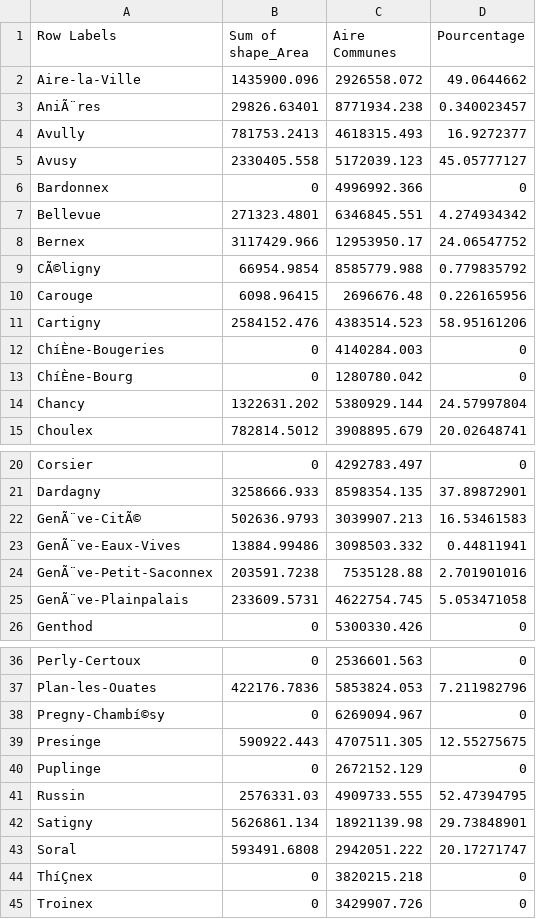
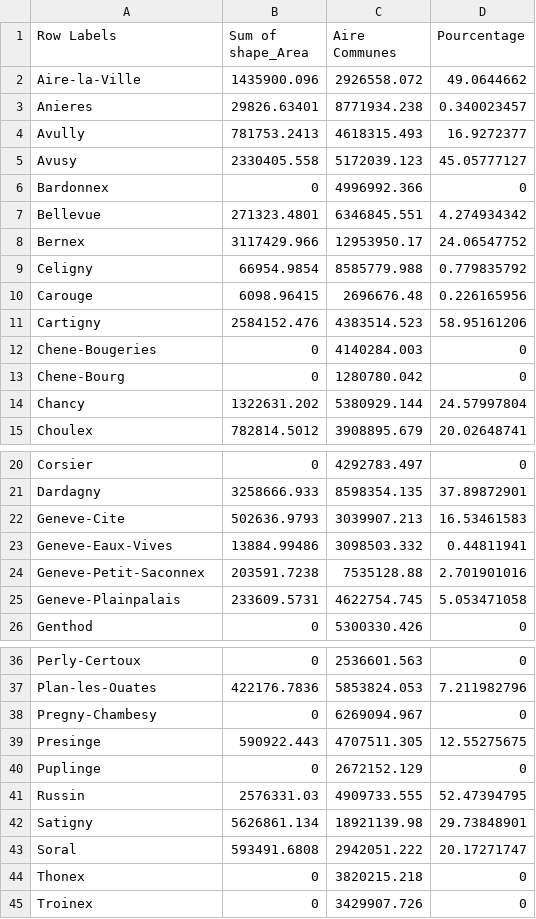
Before and after one commit to SophieComp/Dashboard, a CSV file: data_RDS/Esp_Prot_Communes1.csv, drawn as a sheet; only a part is shown, gaps mark what is left out; the diff names each change by its address in the sheet, - before the commit and + after, or states it on an @@ line.

Commit message:
Update Esp_Prot_Communes1.csv

```diff
--- a/data_RDS/Esp_Prot_Communes1.csv
+++ b/data_RDS/Esp_Prot_Communes1.csv
-A3 (Row Labels): AniÃ¨res
+A3 (Row Labels): Anieres
-A9 (Row Labels): CÃ©ligny
+A9 (Row Labels): Celigny
-A12 (Row Labels): ChíÈne-Bougeries
+A12 (Row Labels): Chene-Bougeries
-A13 (Row Labels): ChíÈne-Bourg
+A13 (Row Labels): Chene-Bourg
-A22 (Row Labels): GenÃ¨ve-CitÃ©
+A22 (Row Labels): Geneve-Cite
-A23 (Row Labels): GenÃ¨ve-Eaux-Vives
+A23 (Row Labels): Geneve-Eaux-Vives
-A24 (Row Labels): GenÃ¨ve-Petit-Saconnex
+A24 (Row Labels): Geneve-Petit-Saconnex
-A25 (Row Labels): GenÃ¨ve-Plainpalais
+A25 (Row Labels): Geneve-Plainpalais
-A38 (Row Labels): Pregny-Chambí©sy
+A38 (Row Labels): Pregny-Chambesy
-A44 (Row Labels): ThíÇnex
+A44 (Row Labels): Thonex
```
